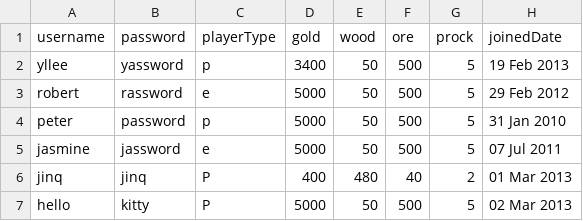
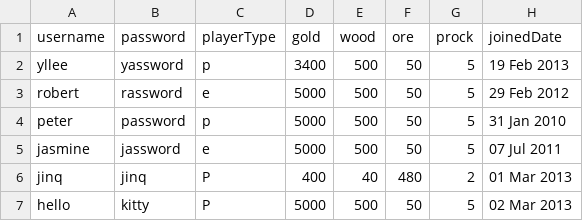
Before and after one commit to whalelee/battlestations-in-java, a CSV file: data/players.csv, drawn as a sheet; only a part is shown; the diff names each change by its address in the sheet, - before the commit and + after, or states it on an @@ line.

Commit message:
can display level

```diff
--- a/data/players.csv
+++ b/data/players.csv
-E2:E5 (wood): 50
+E2:E5 (wood): 500
-F2:F5 (ore): 500
+F2:F5 (ore): 50
-E6 (wood): 480
+E6 (wood): 40
-F6 (ore): 40
+F6 (ore): 480
-E7 (wood): 50
+E7 (wood): 500
-F7 (ore): 500
+F7 (ore): 50
```
Also changed, not shown: 1 other file.
